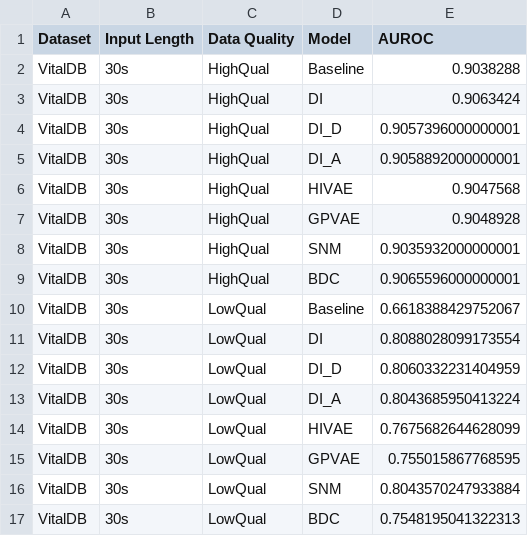
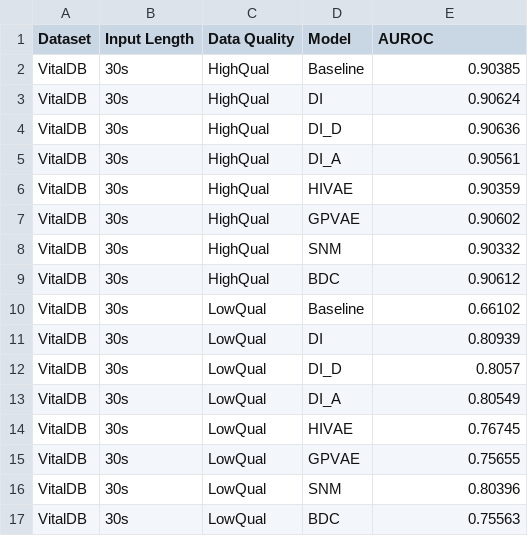
Before and after one commit to bluemk00/PulsatileSignalCleansing, a CSV file: Experiments/MDP/IOHPrediction/Results/VitalDB_30s_IOH_AUROC_results.csv, drawn as a sheet.

```diff
--- a/Experiments/MDP/IOHPrediction/Results/VitalDB_30s_IOH_AUROC_results.csv
+++ b/Experiments/MDP/IOHPrediction/Results/VitalDB_30s_IOH_AUROC_results.csv
@@ -1,17 +1,17 @@
 Dataset,Input Length,Data Quality,Model,AUROC
-VitalDB,30s,HighQual,Baseline,0.9038288
-VitalDB,30s,HighQual,DI,0.9063424
-VitalDB,30s,HighQual,DI_D,0.9057396000000001
-VitalDB,30s,HighQual,DI_A,0.9058892000000001
-VitalDB,30s,HighQual,HIVAE,0.9047568
-VitalDB,30s,HighQual,GPVAE,0.9048928
-VitalDB,30s,HighQual,SNM,0.9035932000000001
-VitalDB,30s,HighQual,BDC,0.9065596000000001
-VitalDB,30s,LowQual,Baseline,0.6618388429752067
-VitalDB,30s,LowQual,DI,0.8088028099173554
-VitalDB,30s,LowQual,DI_D,0.8060332231404959
-VitalDB,30s,LowQual,DI_A,0.8043685950413224
-VitalDB,30s,LowQual,HIVAE,0.7675682644628099
-VitalDB,30s,LowQual,GPVAE,0.755015867768595
-VitalDB,30s,LowQual,SNM,0.8043570247933884
-VitalDB,30s,LowQual,BDC,0.7548195041322313
+VitalDB,30s,HighQual,Baseline,0.90385
+VitalDB,30s,HighQual,DI,0.90624
+VitalDB,30s,HighQual,DI_D,0.90636
+VitalDB,30s,HighQual,DI_A,0.90561
+VitalDB,30s,HighQual,HIVAE,0.90359
+VitalDB,30s,HighQual,GPVAE,0.90602
+VitalDB,30s,HighQual,SNM,0.90332
+VitalDB,30s,HighQual,BDC,0.90612
+VitalDB,30s,LowQual,Baseline,0.66102
+VitalDB,30s,LowQual,DI,0.80939
+VitalDB,30s,LowQual,DI_D,0.8057
+VitalDB,30s,LowQual,DI_A,0.80549
+VitalDB,30s,LowQual,HIVAE,0.76745
+VitalDB,30s,LowQual,GPVAE,0.75655
+VitalDB,30s,LowQual,SNM,0.80396
+VitalDB,30s,LowQual,BDC,0.75563
```
Also changed, not shown: Experiments/MDP/IOHPrediction/Results/MIMIC3_30s_IOH_AUROC_results.csv, Experiments/MDP/IOHPrediction/Results/MIMIC3_60s_IOH_AUROC_results.csv, 15 other files.
